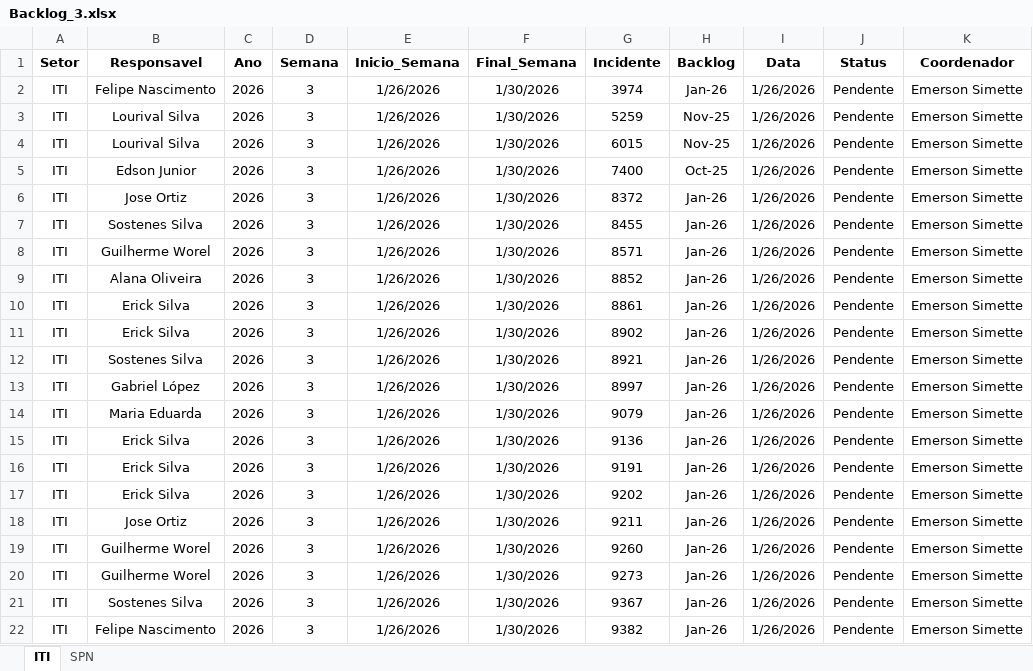
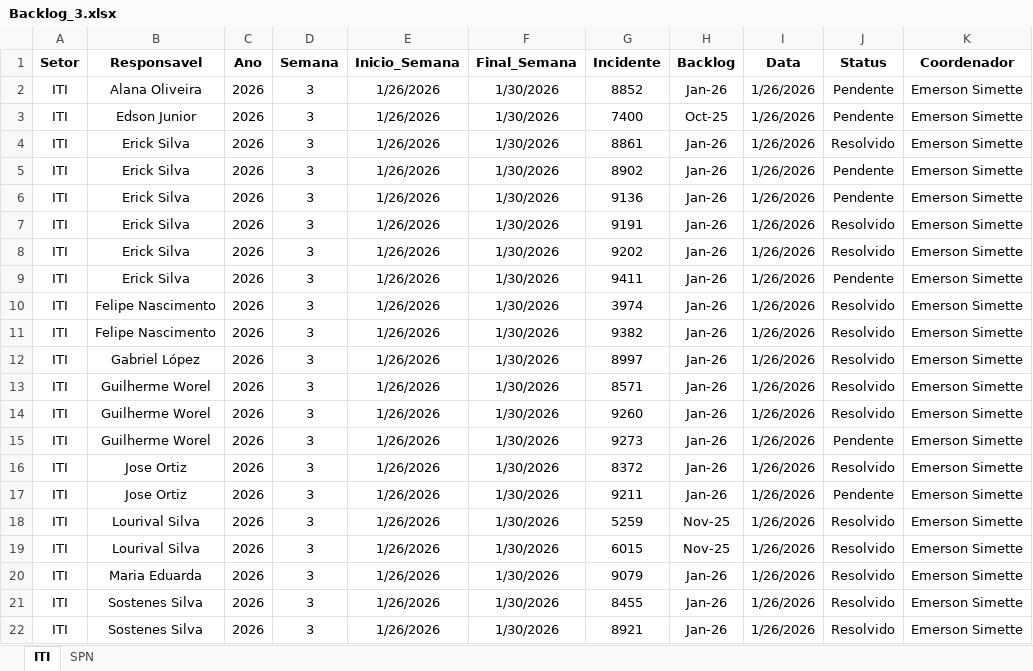
Before and after one commit to GeekFrancisco/Franciscodatais, an Excel workbook: data/base/Backlog_3.xlsx, sheet ITI, drawn as a sheet; only a part is shown; values as stored, in another font and other column widths than the file's, no borders; removed rows and columns are numbered as before the commit, all else as after; the diff covers the shown part only; the diff names each change by its address in the sheet, - before the commit and + after, or states it on an @@ line.

```diff
--- a/data/base/Backlog_3.xlsx (sheet ITI)
+++ b/data/base/Backlog_3.xlsx (sheet ITI)
-B2 (Responsavel): Felipe Nascimento
+B2 (Responsavel): Alana Oliveira
-G2 (Incidente): 3974
+G2 (Incidente): 8852
-row 3: ITI | Lourival Silva | 2026 | 3 | 1/26/2026 | 1/30/2026 | 5259 | Nov-25 | 1/26/2026 | Pendente | Emerson Simette
-row 4: ITI | Lourival Silva | 2026 | 3 | 1/26/2026 | 1/30/2026 | 6015 | Nov-25 | 1/26/2026 | Pendente | Emerson Simette
-row 6: ITI | Jose Ortiz | 2026 | 3 | 1/26/2026 | 1/30/2026 | 8372 | Jan-26 | 1/26/2026 | Pendente | Emerson Simette
-row 7: ITI | Sostenes Silva | 2026 | 3 | 1/26/2026 | 1/30/2026 | 8455 | Jan-26 | 1/26/2026 | Pendente | Emerson Simette
-row 8: ITI | Guilherme Worel | 2026 | 3 | 1/26/2026 | 1/30/2026 | 8571 | Jan-26 | 1/26/2026 | Pendente | Emerson Simette
-row 9: ITI | Alana Oliveira | 2026 | 3 | 1/26/2026 | 1/30/2026 | 8852 | Jan-26 | 1/26/2026 | Pendente | Emerson Simette
-J4 (Status): Pendente
+J4 (Status): Resolvido
-row 12: ITI | Sostenes Silva | 2026 | 3 | 1/26/2026 | 1/30/2026 | 8921 | Jan-26 | 1/26/2026 | Pendente | Emerson Simette
-row 13: ITI | Gabriel López | 2026 | 3 | 1/26/2026 | 1/30/2026 | 8997 | Jan-26 | 1/26/2026 | Pendente | Emerson Simette
-row 14: ITI | Maria Eduarda | 2026 | 3 | 1/26/2026 | 1/30/2026 | 9079 | Jan-26 | 1/26/2026 | Pendente | Emerson Simette
-J7:J8 (Status): Pendente
+J7:J8 (Status): Resolvido
+row 9: ITI | Erick Silva | 2026 | 3 | 1/26/2026 | 1/30/2026 | 9411 | Jan-26 | 1/26/2026 | Pendente | Emerson Simette
+row 10: ITI | Felipe Nascimento | 2026 | 3 | 1/26/2026 | 1/30/2026 | 3974 | Jan-26 | 1/26/2026 | Resolvido | Emerson Simette
+row 11: ITI | Felipe Nascimento | 2026 | 3 | 1/26/2026 | 1/30/2026 | 9382 | Jan-26 | 1/26/2026 | Resolvido | Emerson Simette
+row 12: ITI | Gabriel López | 2026 | 3 | 1/26/2026 | 1/30/2026 | 8997 | Jan-26 | 1/26/2026 | Resolvido | Emerson Simette
+row 13: ITI | Guilherme Worel | 2026 | 3 | 1/26/2026 | 1/30/2026 | 8571 | Jan-26 | 1/26/2026 | Resolvido | Emerson Simette
+row 14: ITI | Guilherme Worel | 2026 | 3 | 1/26/2026 | 1/30/2026 | 9260 | Jan-26 | 1/26/2026 | Resolvido | Emerson Simette
+row 15: ITI | Guilherme Worel | 2026 | 3 | 1/26/2026 | 1/30/2026 | 9273 | Jan-26 | 1/26/2026 | Pendente | Emerson Simette
+row 16: ITI | Jose Ortiz | 2026 | 3 | 1/26/2026 | 1/30/2026 | 8372 | Jan-26 | 1/26/2026 | Resolvido | Emerson Simette
-B18 (Responsavel): Guilherme Worel
+B18 (Responsavel): Lourival Silva
-G18 (Incidente): 9260
+G18 (Incidente): 5259
-H18 (Backlog): Jan-26
+H18 (Backlog): Nov-25
-J18 (Status): Pendente
+J18 (Status): Resolvido
+row 19: ITI | Lourival Silva | 2026 | 3 | 1/26/2026 | 1/30/2026 | 6015 | Nov-25 | 1/26/2026 | Resolvido | Emerson Simette
-B20 (Responsavel): Guilherme Worel
+B20 (Responsavel): Maria Eduarda
-G20 (Incidente): 9273
+G20 (Incidente): 9079
-J20:J22 (Status): Pendente
+J20:J22 (Status): Resolvido
-G21 (Incidente): 9367
+G21 (Incidente): 8455
-B22 (Responsavel): Felipe Nascimento
+B22 (Responsavel): Sostenes Silva
-G22 (Incidente): 9382
+G22 (Incidente): 8921
```
Also changed, not shown: 3 edited cells elsewhere in this sheet, sheet SPN, data/base/consolidado.xlsx, 9 other files.
